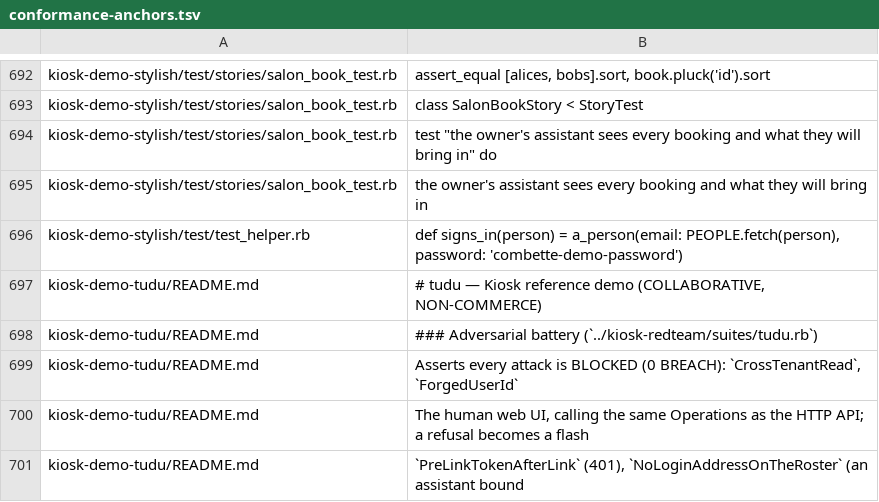
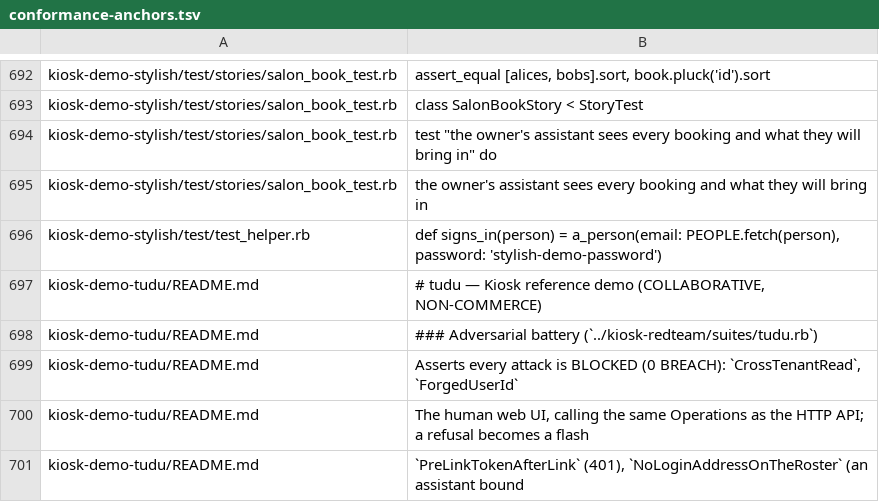
Before and after one commit to kiosk-hq/kiosk, a TSV file: spec/conformance-anchors.tsv, drawn as a sheet; only a part is shown, gaps mark what is left out.

```diff
--- a/spec/conformance-anchors.tsv
+++ b/spec/conformance-anchors.tsv
@@ -695,3 +695,3 @@ kiosk-demo-stylish/test/stories/salon_book_test.rb	test "the owner's assistant s
 kiosk-demo-stylish/test/stories/salon_book_test.rb	the owner's assistant sees every booking and what they will bring in
-kiosk-demo-stylish/test/test_helper.rb	def signs_in(person) = a_person(email: PEOPLE.fetch(person), password: 'combette-demo-password')
+kiosk-demo-stylish/test/test_helper.rb	def signs_in(person) = a_person(email: PEOPLE.fetch(person), password: 'stylish-demo-password')
 kiosk-demo-tudu/README.md	# tudu — Kiosk reference demo (COLLABORATIVE, NON-COMMERCE)
```
Also changed, not shown: spec/conformance-drift-baseline.tsv, 9 other files.
